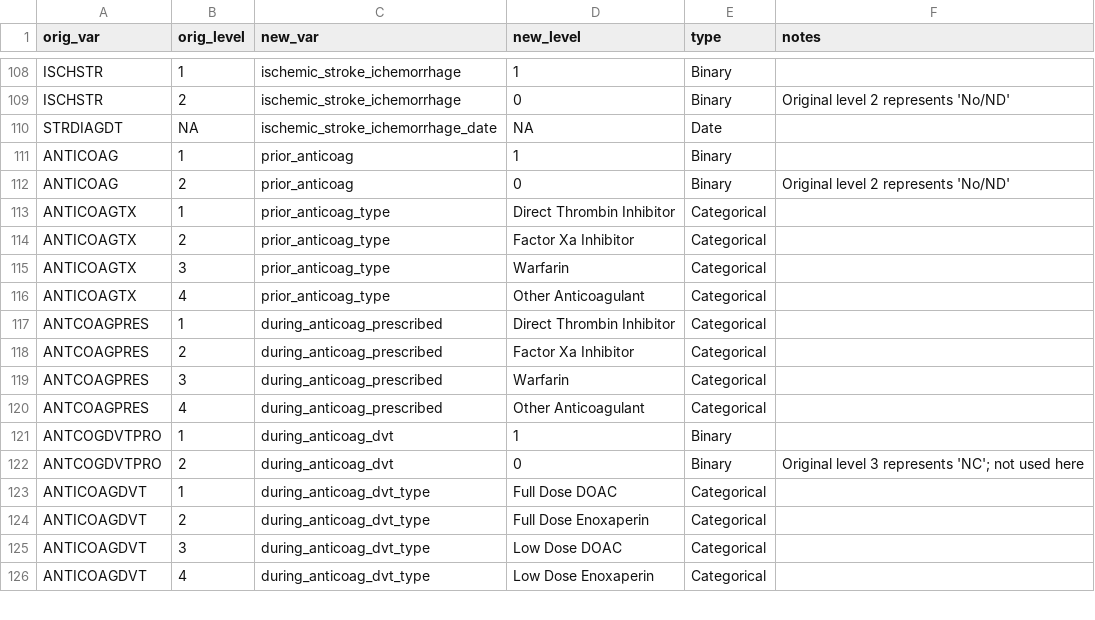
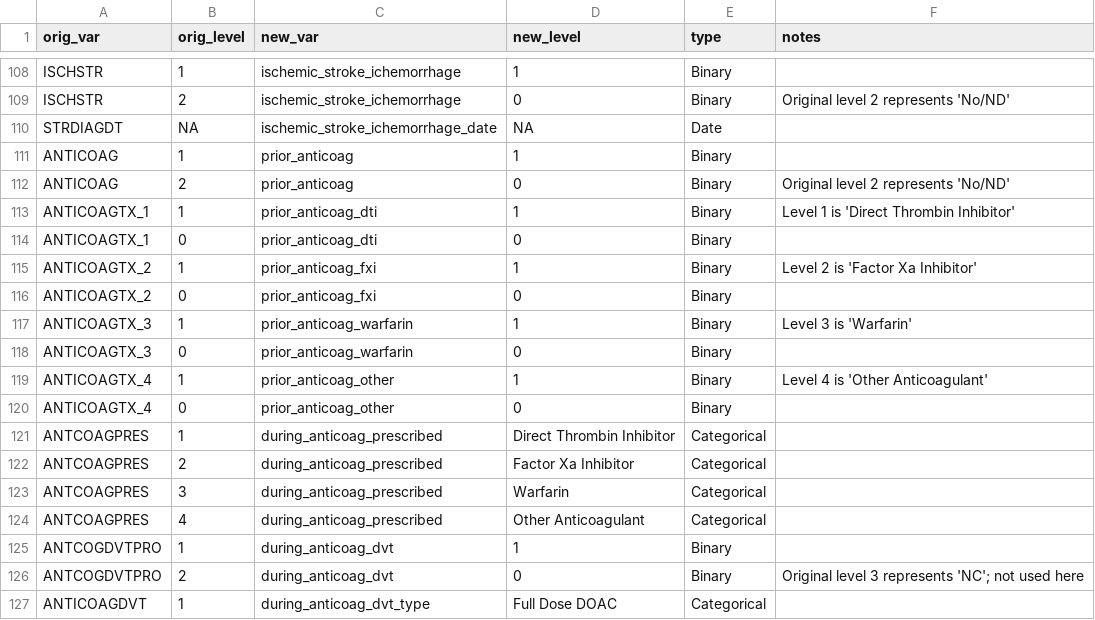
Before and after one commit to rsoren/aha_covid_dataprep_specs, a CSV file: 01_variable_encoding.csv, drawn as a sheet; only a part is shown, gaps mark what is left out; the shorter side is filled out with more unchanged rows.

Commit message:
Update 01_variable_encoding.csv

```diff
--- a/01_variable_encoding.csv
+++ b/01_variable_encoding.csv
@@ -112,6 +112,10 @@ ANTICOAG,1,prior_anticoag,1,"Binary",
 ANTICOAG,2,prior_anticoag,0,"Binary","Original level 2 represents 'No/ND'"
-ANTICOAGTX,1,prior_anticoag_type,"Direct Thrombin Inhibitor",Categorical,
-ANTICOAGTX,2,prior_anticoag_type,"Factor Xa Inhibitor",Categorical,
-ANTICOAGTX,3,prior_anticoag_type,"Warfarin",Categorical,
-ANTICOAGTX,4,prior_anticoag_type,"Other Anticoagulant",Categorical,
+ANTICOAGTX_1,1,prior_anticoag_dti,1,"Binary","Level 1 is 'Direct Thrombin Inhibitor'"
+ANTICOAGTX_1,0,prior_anticoag_dti,0,"Binary",
+ANTICOAGTX_2,1,prior_anticoag_fxi,1,"Binary","Level 2 is 'Factor Xa Inhibitor'"
+ANTICOAGTX_2,0,prior_anticoag_fxi,0,"Binary",
+ANTICOAGTX_3,1,prior_anticoag_warfarin,1,"Binary","Level 3 is 'Warfarin'"
+ANTICOAGTX_3,0,prior_anticoag_warfarin,0,"Binary",
+ANTICOAGTX_4,1,prior_anticoag_other,1,"Binary","Level 4 is 'Other Anticoagulant'"
+ANTICOAGTX_4,0,prior_anticoag_other,0,"Binary",
 ANTCOAGPRES,1,during_anticoag_prescribed,"Direct Thrombin Inhibitor",Categorical,
```
